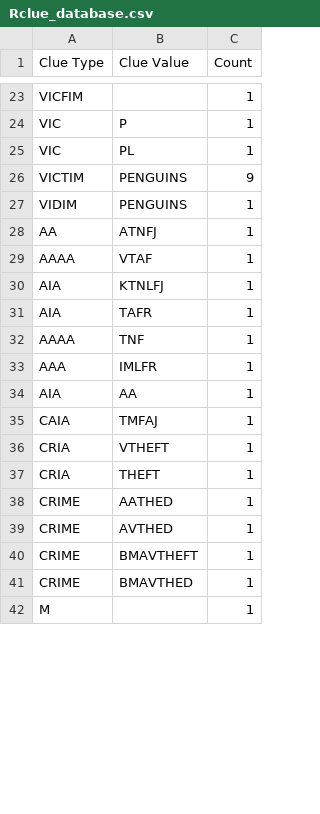
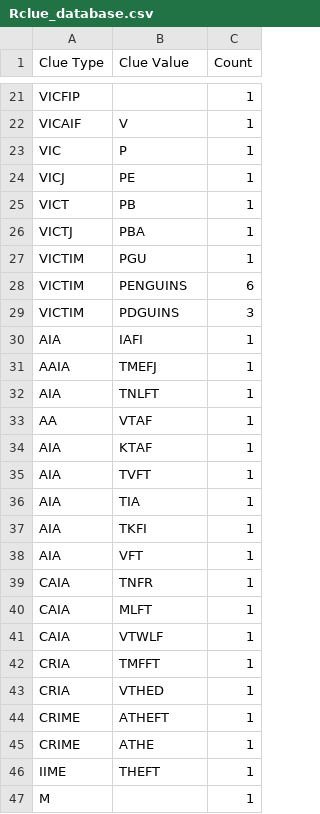
Before and after one commit to RachelGNM/ENPH353_Competition, a CSV file: src/imgRecog/Rclue_database.csv, drawn as a sheet; only a part is shown, gaps mark what is left out; removed rows and columns are numbered as before the commit, all else as after; the diff covers the shown part only; the diff names each change by its address in the sheet, - before the commit and + after, or states it on an @@ line.

```diff
--- a/src/imgRecog/Rclue_database.csv
+++ b/src/imgRecog/Rclue_database.csv
-A21 (Clue Type): VICFIM
+A21 (Clue Type): VICFIP
+row 22: VICAIF | V | 1
-A24 (Clue Type): VIC
+A24 (Clue Type): VICJ
-B24 (Clue Value): PL
+B24 (Clue Value): PE
+row 25: VICT | PB | 1
+row 26: VICTJ | PBA | 1
+row 27: VICTIM | PGU | 1
-C28 (Count): 9
+C28 (Count): 6
-row 27: VIDIM | PENGUINS | 1
+row 29: VICTIM | PDGUINS | 3
+row 30: AIA | IAFI | 1
+row 31: AAIA | TMEFJ | 1
+row 32: AIA | TNLFT | 1
-B33 (Clue Value): ATNFJ
+B33 (Clue Value): VTAF
-row 29: AAAA | VTAF | 1
-B34 (Clue Value): KTNLFJ
+B34 (Clue Value): KTAF
-B35 (Clue Value): TAFR
+B35 (Clue Value): TVFT
-row 32: AAAA | TNF | 1
-row 33: AAA | IMLFR | 1
-B36 (Clue Value): AA
+B36 (Clue Value): TIA
+row 37: AIA | TKFI | 1
+row 38: AIA | VFT | 1
+row 39: CAIA | TNFR | 1
-B40 (Clue Value): TMFAJ
+B40 (Clue Value): MLFT
+row 41: CAIA | VTWLF | 1
-B42 (Clue Value): VTHEFT
+B42 (Clue Value): TMFFT
-B43 (Clue Value): THEFT
+B43 (Clue Value): VTHED
-B44 (Clue Value): AATHED
+B44 (Clue Value): ATHEFT
-B45 (Clue Value): AVTHED
+B45 (Clue Value): ATHE
-A46 (Clue Type): CRIME
+A46 (Clue Type): IIME
-B46 (Clue Value): BMAVTHEFT
+B46 (Clue Value): THEFT
-row 41: CRIME | BMAVTHED | 1
```
Also changed, not shown: 19 added rows, 18 removed rows, 1 moved row and 10 edited cells elsewhere in this file, src/imgRecog/Lclue_database.csv, 1 other file.
